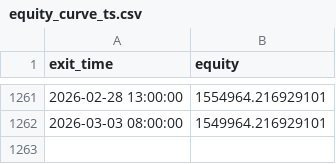
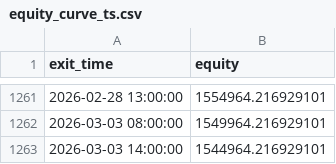
Before and after one commit to cdavocazh/btc-db-v3-cron, a CSV file: backtest_results/equity_curve_ts.csv, drawn as a sheet; only a part is shown, gaps mark what is left out.

```diff
--- a/backtest_results/equity_curve_ts.csv
+++ b/backtest_results/equity_curve_ts.csv
@@ -1262 +1262,2 @@ exit_time,equity
 2026-03-03 08:00:00,1549964.216929101
+2026-03-03 14:00:00,1544964.216929101
```
Also changed, not shown: backtest_results/conditions.csv, backtest_results/indicators.csv, 4 other files.
